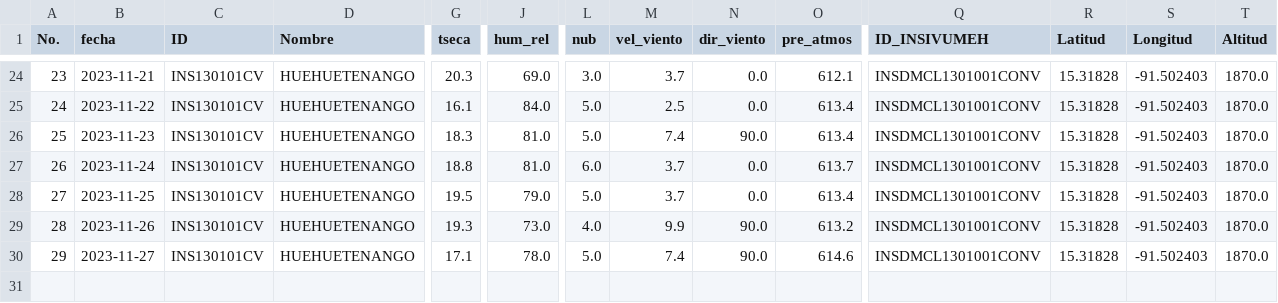
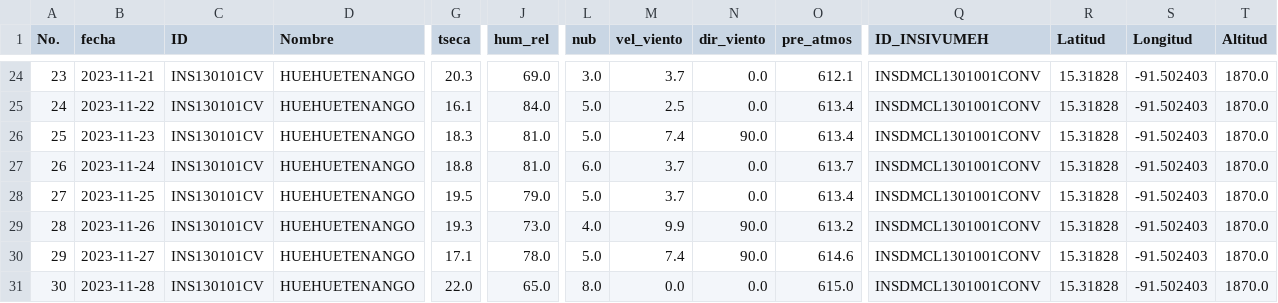
Before and after one commit to Climatologia-INSIVUMEH/monthly_data_by_station_csv, a CSV file: outputcsv/HUEHUETENANGO.csv, drawn as a sheet; only a part is shown, gaps mark what is left out; rows hold the shown columns only; the diff names each change by its address in the sheet, - before the commit and + after, or states it on an @@ line.

```diff
--- a/outputcsv/HUEHUETENANGO.csv
+++ b/outputcsv/HUEHUETENANGO.csv
+row 31: 30 | 2023-11-28 | INS130101CV | HUEHUETENANGO | 22.0 | 65.0 | 8.0 | 0.0 | 0.0 | 615.0 | INSDMCL1301001CONV | 15.31828 | -91.502403 | 1870.0
```
Also changed, not shown: outputcsv/AMATITLAN.csv, outputcsv/CHAMPERICO FEGUA.csv, 46 other files.
